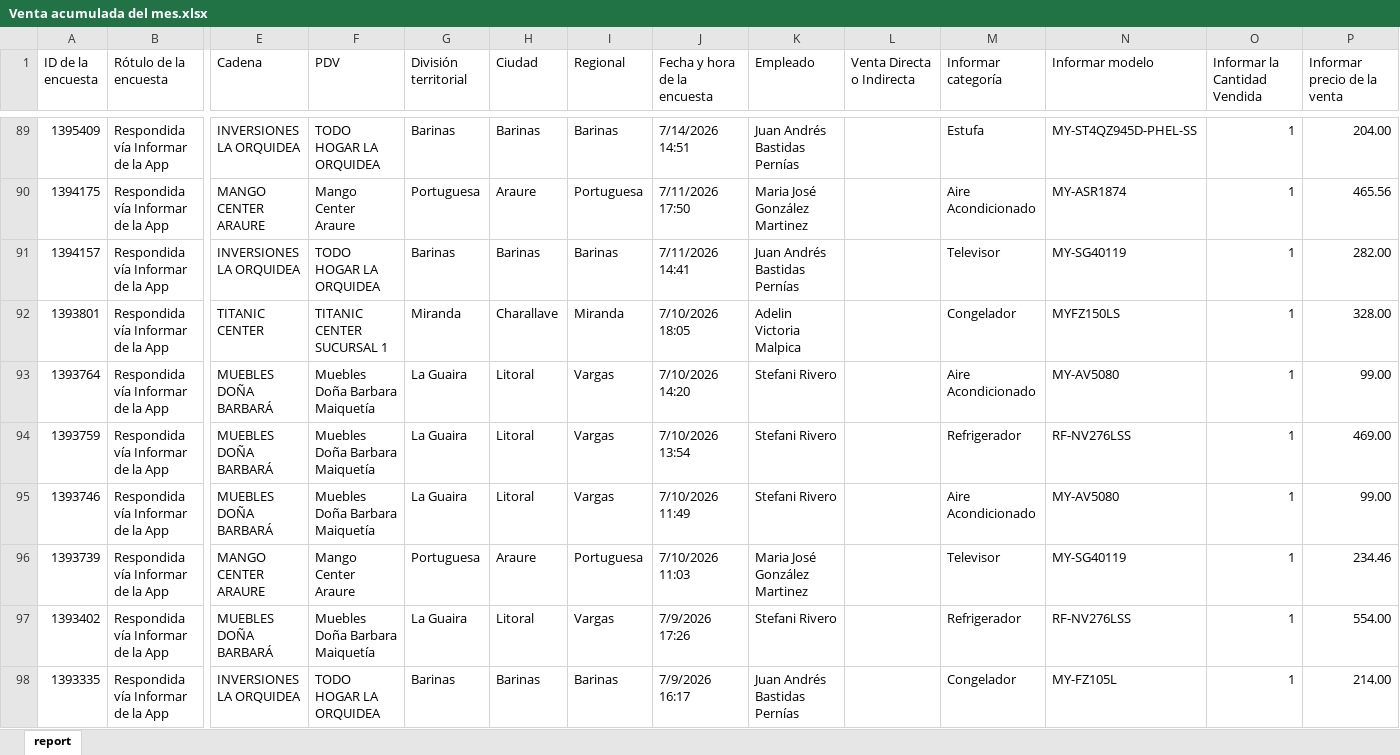
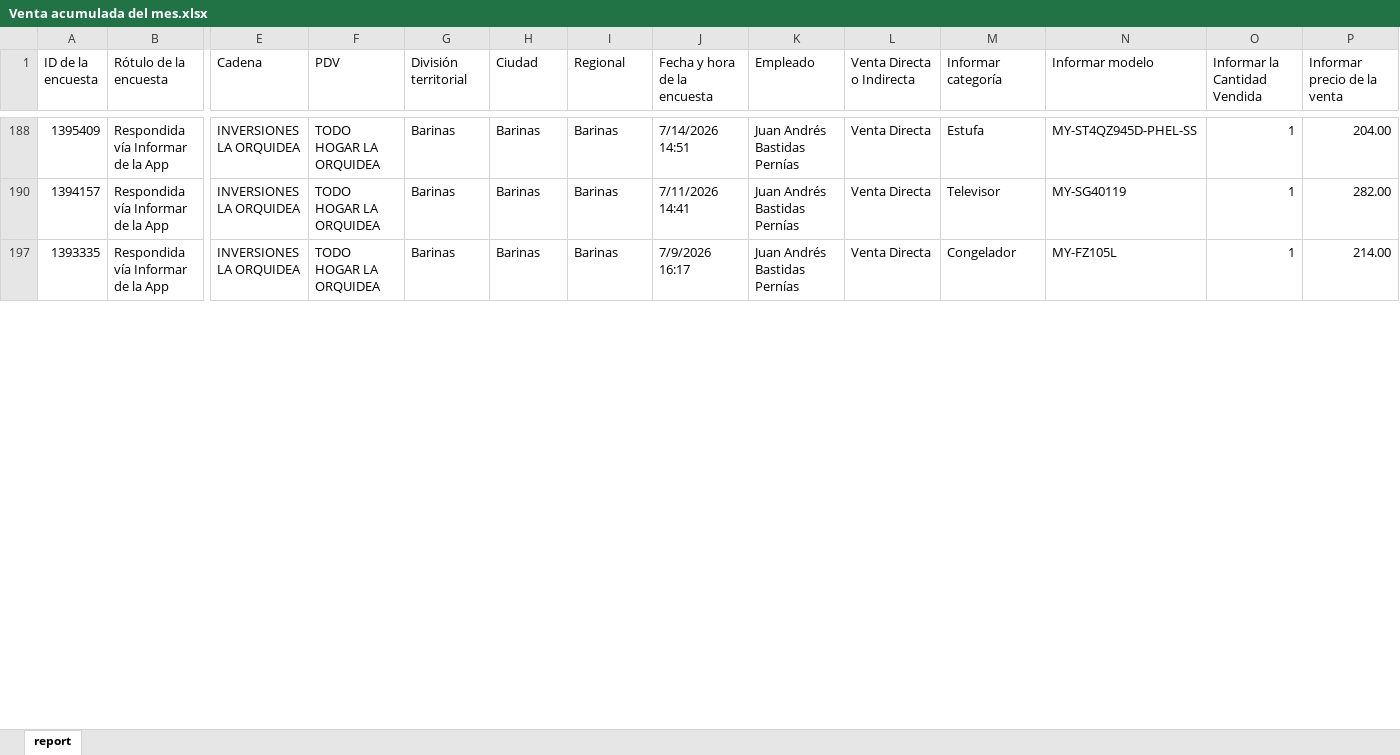
Before and after one commit to jgeomundo21-glitch/dashboard-ventas, an Excel workbook: Venta acumulada del mes.xlsx, sheet report, drawn as a sheet; only a part is shown, gaps mark what is left out; values as stored, in another font and other column widths than the file's, no cell formats; removed rows and columns are numbered as before the commit, all else as after; rows hold the shown columns only; the diff covers the shown part only; the diff names each change by its address in the sheet, - before the commit and + after, or states it on an @@ line.

```diff
--- a/Venta acumulada del mes.xlsx (sheet report)
+++ b/Venta acumulada del mes.xlsx (sheet report)
-L188 (Venta Directa o Indirecta): (empty)
+L188 (Venta Directa o Indirecta): Venta Directa
-row 90: 1394175 | Respondida vía Informar de la App | MANGO CENTER ARAURE | Mango Center Araure | Portuguesa | Araure | Portuguesa | 7/11/2026 17:50 | Maria José González Martinez |  | Aire Acondicionado | MY-ASR1874 | 1 | 465.56
-L190 (Venta Directa o Indirecta): (empty)
+L190 (Venta Directa o Indirecta): Venta Directa
-row 92: 1393801 | Respondida vía Informar de la App | TITANIC CENTER | TITANIC CENTER SUCURSAL 1 | Miranda | Charallave | Miranda | 7/10/2026 18:05 | Adelin Victoria Malpica |  | Congelador | MYFZ150LS | 1 | 328.00
-row 93: 1393764 | Respondida vía Informar de la App | MUEBLES DOÑA BARBARÁ | Muebles Doña Barbara Maiquetía | La Guaira | Litoral | Vargas | 7/10/2026 14:20 | Stefani Rivero |  | Aire Acondicionado | MY-AV5080 | 1 | 99.00
-row 94: 1393759 | Respondida vía Informar de la App | MUEBLES DOÑA BARBARÁ | Muebles Doña Barbara Maiquetía | La Guaira | Litoral | Vargas | 7/10/2026 13:54 | Stefani Rivero |  | Refrigerador | RF-NV276LSS | 1 | 469.00
-row 95: 1393746 | Respondida vía Informar de la App | MUEBLES DOÑA BARBARÁ | Muebles Doña Barbara Maiquetía | La Guaira | Litoral | Vargas | 7/10/2026 11:49 | Stefani Rivero |  | Aire Acondicionado | MY-AV5080 | 1 | 99.00
-row 96: 1393739 | Respondida vía Informar de la App | MANGO CENTER ARAURE | Mango Center Araure | Portuguesa | Araure | Portuguesa | 7/10/2026 11:03 | Maria José González Martinez |  | Televisor | MY-SG40119 | 1 | 234.46
-row 97: 1393402 | Respondida vía Informar de la App | MUEBLES DOÑA BARBARÁ | Muebles Doña Barbara Maiquetía | La Guaira | Litoral | Vargas | 7/9/2026 17:26 | Stefani Rivero |  | Refrigerador | RF-NV276LSS | 1 | 554.00
-L197 (Venta Directa o Indirecta): (empty)
+L197 (Venta Directa o Indirecta): Venta Directa
```
Also changed, not shown: 11 added rows, 52 removed rows, 40 hidden or unhidden rows and 12 edited cells elsewhere in this sheet, cell formats, hidden cells, 1 other file.
